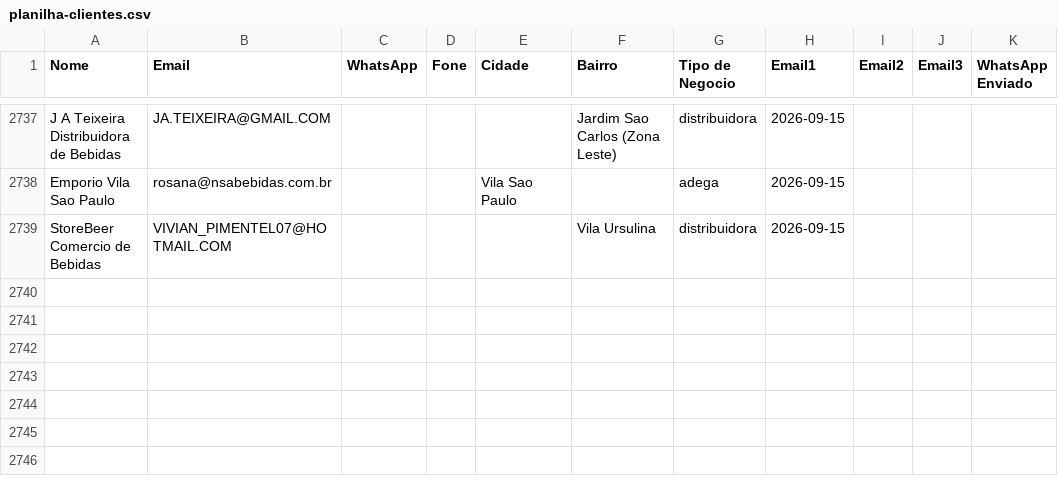
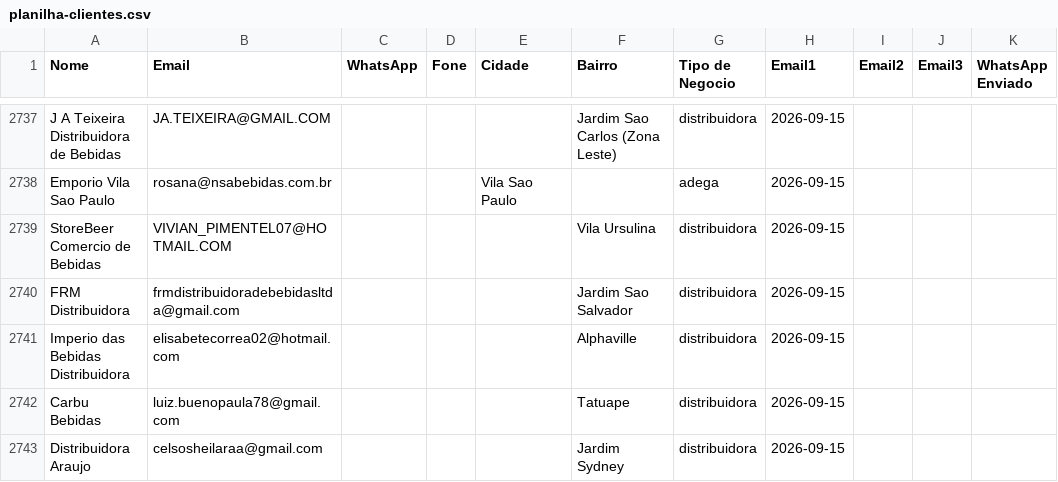
Before and after one commit to gustavorotatori-svg/Pindorama, a CSV file: planilha-clientes.csv, drawn as a sheet; only a part is shown, gaps mark what is left out; the diff names each change by its address in the sheet, - before the commit and + after, or states it on an @@ line.

Commit message:
pipeline: estado atualizado 2026-09-15T19:20Z

```diff
--- a/planilha-clientes.csv
+++ b/planilha-clientes.csv
+row 2740: FRM Distribuidora | frmdistribuidoradebebidasltda@gmail.com |  |  |  | Jardim Sao Salvador | distribuidora | 2026-09-15
+row 2741: Imperio das Bebidas Distribuidora | elisabetecorrea02@hotmail.com |  |  |  | Alphaville | distribuidora | 2026-09-15
+row 2742: Carbu Bebidas | luiz.buenopaula78@gmail.com |  |  |  | Tatuape | distribuidora | 2026-09-15
+row 2743: Distribuidora Araujo | celsosheilaraa@gmail.com |  |  |  | Jardim Sydney | distribuidora | 2026-09-15
```
